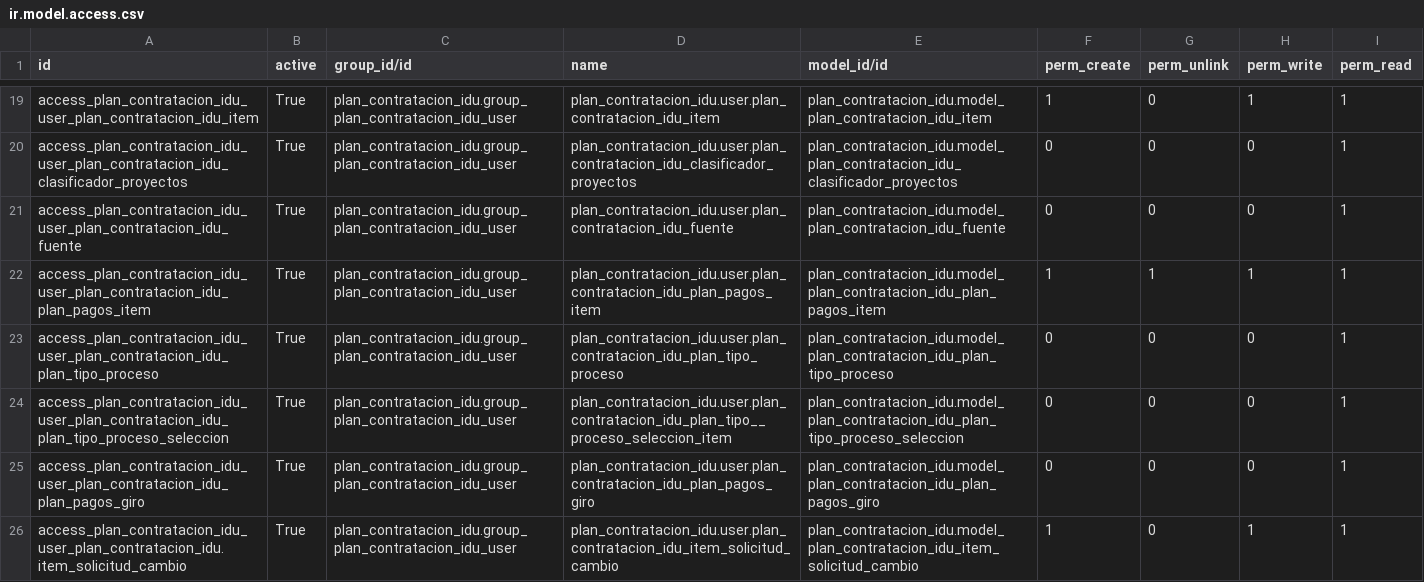
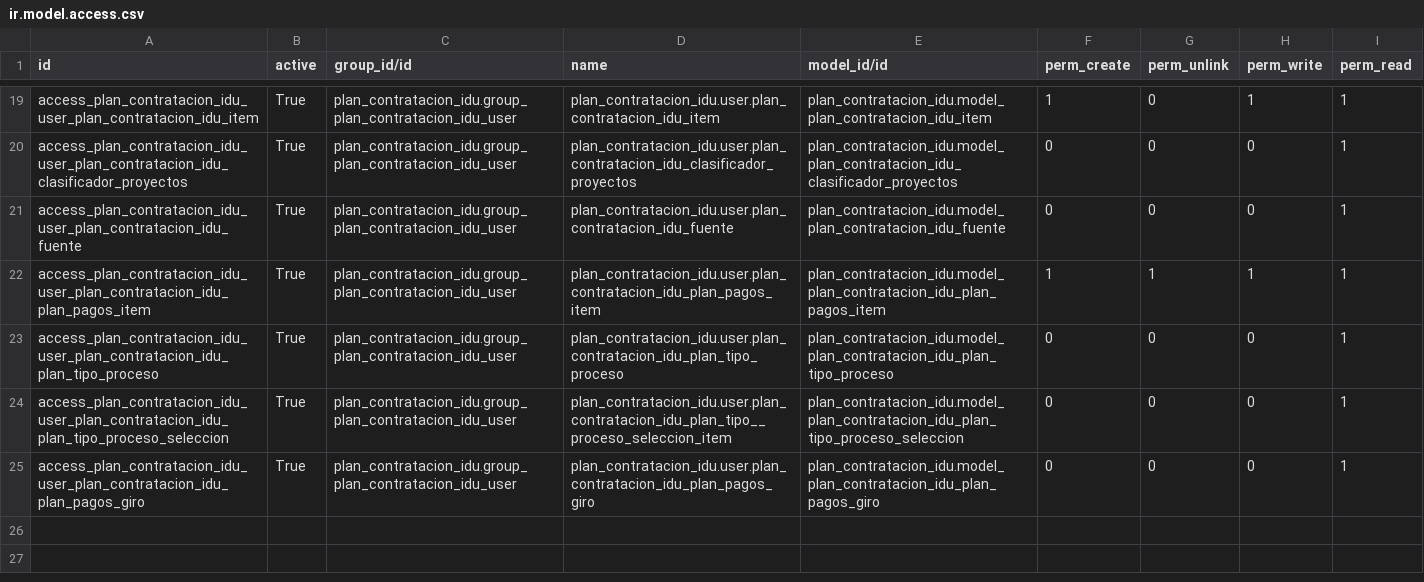
Before and after one commit to idu-bogota/openerp-idu-addons, a CSV file: src/plan_contratacion_idu/security/ir.model.access.csv, drawn as a sheet; only a part is shown, gaps mark what is left out; the diff names each change by its address in the sheet, - before the commit and + after, or states it on an @@ line.

```diff
--- a/src/plan_contratacion_idu/security/ir.model.access.csv
+++ b/src/plan_contratacion_idu/security/ir.model.access.csv
-row 26: access_plan_contratacion_idu_user_plan_contratacion_idu.item_solicitud_cambio | True | plan_contratacion_idu.group_plan_contratacion_idu_user | plan_contratacion_idu.user.plan_contratacion_idu_item_solicitud_cambio | plan_contratacion_idu.model_plan_contratacion_idu_item_solicitud_cambio | 1 | 0 | 1 | 1
```
Also changed, not shown: 4 other files.
